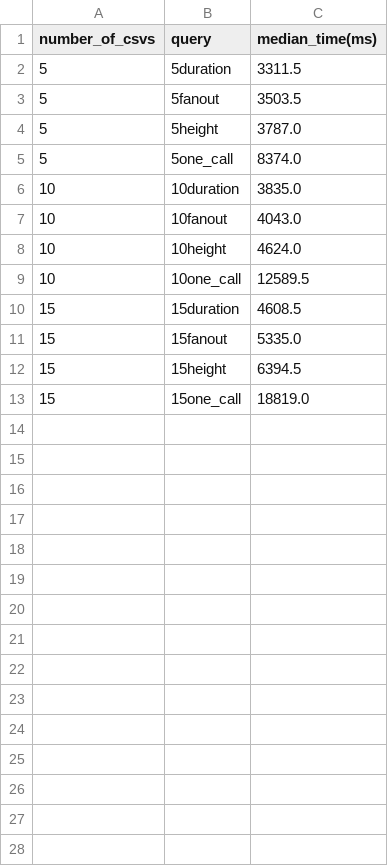
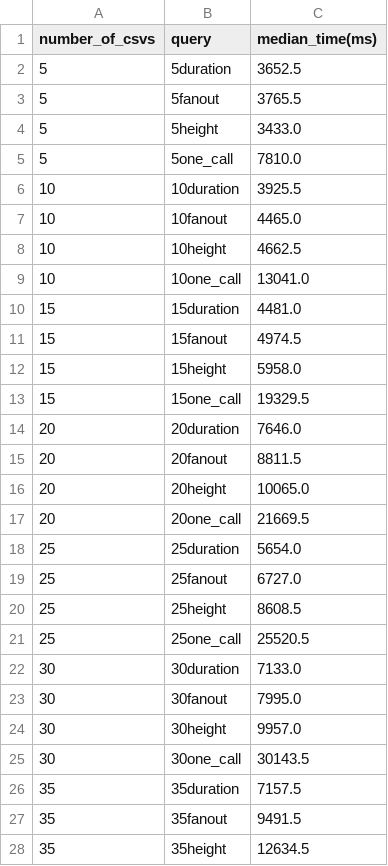
Before and after one commit to dyn-tracing/trace_storage, a CSV file: analyze_results/processed.csv, drawn as a sheet; only a part is shown; the diff covers the shown part only.

Commit message:
now with more results

```diff
--- a/analyze_results/processed.csv
+++ b/analyze_results/processed.csv
@@ -1,13 +1,28 @@
 number_of_csvs,query,median_time(ms)
-5,5duration,3311.5
-5,5fanout,3503.5
-5,5height,3787.0
-5,5one_call,8374.0
-10,10duration,3835.0
-10,10fanout,4043.0
-10,10height,4624.0
-10,10one_call,12589.5
-15,15duration,4608.5
-15,15fanout,5335.0
-15,15height,6394.5
-15,15one_call,18819.0
+5,5duration,3652.5
+5,5fanout,3765.5
+5,5height,3433.0
+5,5one_call,7810.0
+10,10duration,3925.5
+10,10fanout,4465.0
+10,10height,4662.5
+10,10one_call,13041.0
+15,15duration,4481.0
+15,15fanout,4974.5
+15,15height,5958.0
+15,15one_call,19329.5
+20,20duration,7646.0
+20,20fanout,8811.5
+20,20height,10065.0
+20,20one_call,21669.5
+25,25duration,5654.0
+25,25fanout,6727.0
+25,25height,8608.5
+25,25one_call,25520.5
+30,30duration,7133.0
+30,30fanout,7995.0
+30,30height,9957.0
+30,30one_call,30143.5
+35,35duration,7157.5
+35,35fanout,9491.5
+35,35height,12634.5
```
Also changed, not shown: 29 added rows elsewhere in this file, 1 other file.
